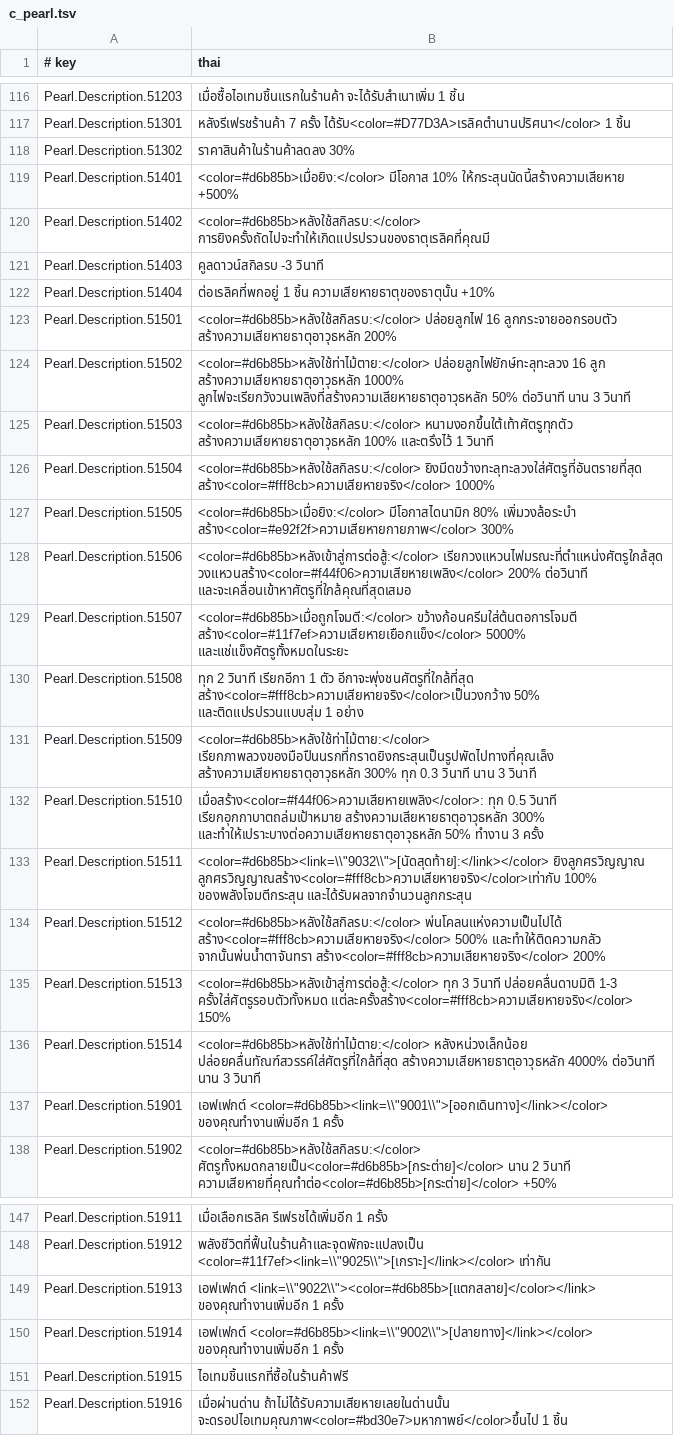
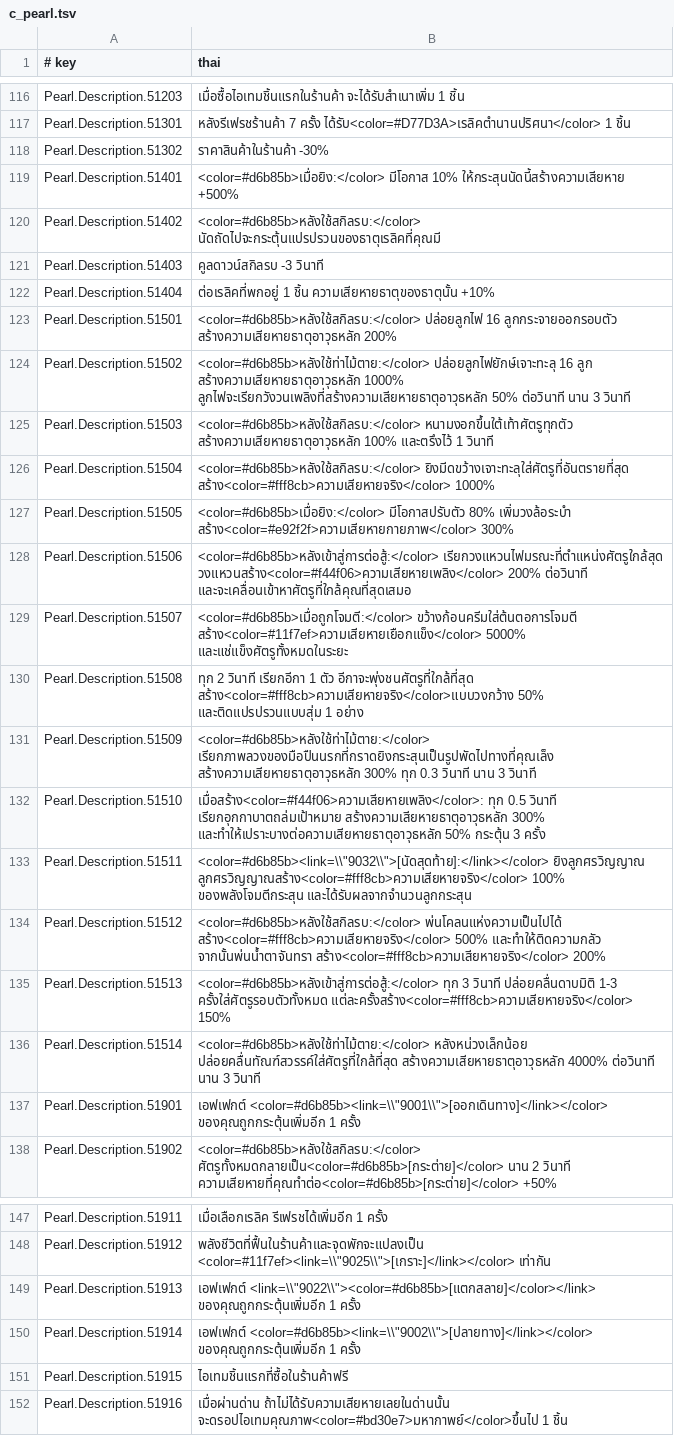
Before and after one commit to krirk0137/PassTheFearModThai, a TSV file: loc/th/c_pearl.tsv, drawn as a sheet; only a part is shown, gaps mark what is left out; the diff covers the shown part only.

```diff
--- a/loc/th/c_pearl.tsv
+++ b/loc/th/c_pearl.tsv
@@ -117,5 +117,5 @@ Pearl.Description.51203	เมื่อซื้อไอเทมชิ้น
 Pearl.Description.51301	หลังรีเฟรชร้านค้า 7 ครั้ง ได้รับ<color=#D77D3A>เรลิคตำนานปริศนา</color> 1 ชิ้น
-Pearl.Description.51302	ราคาสินค้าในร้านค้าลดลง 30%
+Pearl.Description.51302	ราคาสินค้าในร้านค้า -30%
 Pearl.Description.51401	<color=#d6b85b>เมื่อยิง:</color> มีโอกาส 10% ให้กระสุนนัดนี้สร้างความเสียหาย +500%
-Pearl.Description.51402	<color=#d6b85b>หลังใช้สกิลรบ:</color> การยิงครั้งถัดไปจะทำให้เกิดแปรปรวนของธาตุเรลิคที่คุณมี
+Pearl.Description.51402	<color=#d6b85b>หลังใช้สกิลรบ:</color> นัดถัดไปจะกระตุ้นแปรปรวนของธาตุเรลิคที่คุณมี
 Pearl.Description.51403	คูลดาวน์สกิลรบ -3 วินาที
@@ -123,12 +123,12 @@ Pearl.Description.51404	ต่อเรลิคที่พกอยู่ 1
 Pearl.Description.51501	<color=#d6b85b>หลังใช้สกิลรบ:</color> ปล่อยลูกไฟ 16 ลูกกระจายออกรอบตัว สร้างความเสียหายธาตุอาวุธหลัก 200%
-Pearl.Description.51502	<color=#d6b85b>หลังใช้ท่าไม้ตาย:</color> ปล่อยลูกไฟยักษ์ทะลุทะลวง 16 ลูก สร้างความเสียหายธาตุอาวุธหลัก 1000% ลูกไฟจะเรียกวังวนเพลิงที่สร้างความเสียหายธาตุอาวุธหลัก 50% ต่อวินาที นาน 3 วินาที
+Pearl.Description.51502	<color=#d6b85b>หลังใช้ท่าไม้ตาย:</color> ปล่อยลูกไฟยักษ์เจาะทะลุ 16 ลูก สร้างความเสียหายธาตุอาวุธหลัก 1000% ลูกไฟจะเรียกวังวนเพลิงที่สร้างความเสียหายธาตุอาวุธหลัก 50% ต่อวินาที นาน 3 วินาที
 Pearl.Description.51503	<color=#d6b85b>หลังใช้สกิลรบ:</color> หนามงอกขึ้นใต้เท้าศัตรูทุกตัว สร้างความเสียหายธาตุอาวุธหลัก 100% และตรึงไว้ 1 วินาที
-Pearl.Description.51504	<color=#d6b85b>หลังใช้สกิลรบ:</color> ยิงมีดขว้างทะลุทะลวงใส่ศัตรูที่อันตรายที่สุด สร้าง<color=#fff8cb>ความเสียหายจริง</color> 1000%
-Pearl.Description.51505	<color=#d6b85b>เมื่อยิง:</color> มีโอกาสไดนามิก 80% เพิ่มวงล้อระบำ สร้าง<color=#e92f2f>ความเสียหายกายภาพ</color> 300%
+Pearl.Description.51504	<color=#d6b85b>หลังใช้สกิลรบ:</color> ยิงมีดขว้างเจาะทะลุใส่ศัตรูที่อันตรายที่สุด สร้าง<color=#fff8cb>ความเสียหายจริง</color> 1000%
+Pearl.Description.51505	<color=#d6b85b>เมื่อยิง:</color> มีโอกาสปรับตัว 80% เพิ่มวงล้อระบำ สร้าง<color=#e92f2f>ความเสียหายกายภาพ</color> 300%
 Pearl.Description.51506	<color=#d6b85b>หลังเข้าสู่การต่อสู้:</color> เรียกวงแหวนไฟมรณะที่ตำแหน่งศัตรูใกล้สุด วงแหวนสร้าง<color=#f44f06>ความเสียหายเพลิง</color> 200% ต่อวินาที และจะเคลื่อนเข้าหาศัตรูที่ใกล้คุณที่สุดเสมอ
 Pearl.Description.51507	<color=#d6b85b>เมื่อถูกโจมตี:</color> ขว้างก้อนครีมใส่ต้นตอการโจมตี สร้าง<color=#11f7ef>ความเสียหายเยือกแข็ง</color> 5000% และแช่แข็งศัตรูทั้งหมดในระยะ
-Pearl.Description.51508	ทุก 2 วินาที เรียกอีกา 1 ตัว อีกาจะพุ่งชนศัตรูที่ใกล้ที่สุด สร้าง<color=#fff8cb>ความเสียหายจริง</color>เป็นวงกว้าง 50% และติดแปรปรวนแบบสุ่ม 1 อย่าง
+Pearl.Description.51508	ทุก 2 วินาที เรียกอีกา 1 ตัว อีกาจะพุ่งชนศัตรูที่ใกล้ที่สุด สร้าง<color=#fff8cb>ความเสียหายจริง</color>แบบวงกว้าง 50% และติดแปรปรวนแบบสุ่ม 1 อย่าง
 Pearl.Description.51509	<color=#d6b85b>หลังใช้ท่าไม้ตาย:</color> เรียกภาพลวงของมือปืนนรกที่กราดยิงกระสุนเป็นรูปพัดไปทางที่คุณเล็ง สร้างความเสียหายธาตุอาวุธหลัก 300% ทุก 0.3 วินาที นาน 3 วินาที
-Pearl.Description.51510	เมื่อสร้าง<color=#f44f06>ความเสียหายเพลิง</color>: ทุก 0.5 วินาที เรียกอุกกาบาตถล่มเป้าหมาย สร้างความเสียหายธาตุอาวุธหลัก 300% และทำให้เปราะบางต่อความเสียหายธาตุอาวุธหลัก 50% ทำงาน 3 ครั้ง
-Pearl.Description.51511	<color=#d6b85b><link=\\"9032\\">[นัดสุดท้าย]:</link></color> ยิงลูกศรวิญญาณ ลูกศรวิญญาณสร้าง<color=#fff8cb>ความเสียหายจริง</color>เท่ากับ 100% ของพลังโจมตีกระสุน และได้รับผลจากจำนวนลูกกระสุน
+Pearl.Description.51510	เมื่อสร้าง<color=#f44f06>ความเสียหายเพลิง</color>: ทุก 0.5 วินาที เรียกอุกกาบาตถล่มเป้าหมาย สร้างความเสียหายธาตุอาวุธหลัก 300% และทำให้เปราะบางต่อความเสียหายธาตุอาวุธหลัก 50% กระตุ้น 3 ครั้ง
+Pearl.Description.51511	<color=#d6b85b><link=\\"9032\\">[นัดสุดท้าย]:</link></color> ยิงลูกศรวิญญาณ ลูกศรวิญญาณสร้าง<color=#fff8cb>ความเสียหายจริง</color> 100% ของพลังโจมตีกระสุน และได้รับผลจากจำนวนลูกกระสุน
 Pearl.Description.51512	<color=#d6b85b>หลังใช้สกิลรบ:</color> พ่นโคลนแห่งความเป็นไปได้ สร้าง<color=#fff8cb>ความเสียหายจริง</color> 500% และทำให้ติดความกลัว จากนั้นพ่นน้ำตาจันทรา สร้าง<color=#fff8cb>ความเสียหายจริง</color> 200%
@@ -136,3 +136,3 @@ Pearl.Description.51513	<color=#d6b85b>หลังเข้าสู่กา
 Pearl.Description.51514	<color=#d6b85b>หลังใช้ท่าไม้ตาย:</color> หลังหน่วงเล็กน้อย ปล่อยคลื่นทัณฑ์สวรรค์ใส่ศัตรูที่ใกล้ที่สุด สร้างความเสียหายธาตุอาวุธหลัก 4000% ต่อวินาที นาน 3 วินาที
-Pearl.Description.51901	เอฟเฟกต์ <color=#d6b85b><link=\\"9001\\">[ออกเดินทาง]</link></color> ของคุณทำงานเพิ่มอีก 1 ครั้ง
+Pearl.Description.51901	เอฟเฟกต์ <color=#d6b85b><link=\\"9001\\">[ออกเดินทาง]</link></color> ของคุณถูกกระตุ้นเพิ่มอีก 1 ครั้ง
 Pearl.Description.51902	<color=#d6b85b>หลังใช้สกิลรบ:</color> ศัตรูทั้งหมดกลายเป็น<color=#d6b85b>[กระต่าย]</color> นาน 2 วินาที ความเสียหายที่คุณทำต่อ<color=#d6b85b>[กระต่าย]</color> +50%
@@ -148,4 +148,4 @@ Pearl.Description.51911	เมื่อเลือกเรลิค รีเ
 Pearl.Description.51912	พลังชีวิตที่ฟื้นในร้านค้าและจุดพักจะแปลงเป็น <color=#11f7ef><link=\\"9025\\">[เกราะ]</link></color> เท่ากัน
-Pearl.Description.51913	เอฟเฟกต์ <link=\\"9022\\"><color=#d6b85b>[แตกสลาย]</color></link> ของคุณทำงานเพิ่มอีก 1 ครั้ง
-Pearl.Description.51914	เอฟเฟกต์ <color=#d6b85b><link=\\"9002\\">[ปลายทาง]</link></color> ของคุณทำงานเพิ่มอีก 1 ครั้ง
+Pearl.Description.51913	เอฟเฟกต์ <link=\\"9022\\"><color=#d6b85b>[แตกสลาย]</color></link> ของคุณถูกกระตุ้นเพิ่มอีก 1 ครั้ง
+Pearl.Description.51914	เอฟเฟกต์ <color=#d6b85b><link=\\"9002\\">[ปลายทาง]</link></color> ของคุณถูกกระตุ้นเพิ่มอีก 1 ครั้ง
 Pearl.Description.51915	ไอเทมชิ้นแรกที่ซื้อในร้านค้าฟรี
```
Also changed, not shown: 6 edited cells elsewhere in this file, loc/th/c_globalparameters.tsv, loc/th/c_tarot.tsv, 6 other files.
